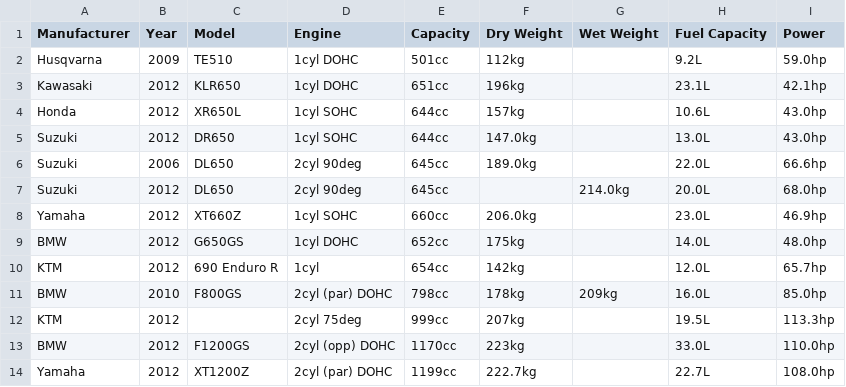
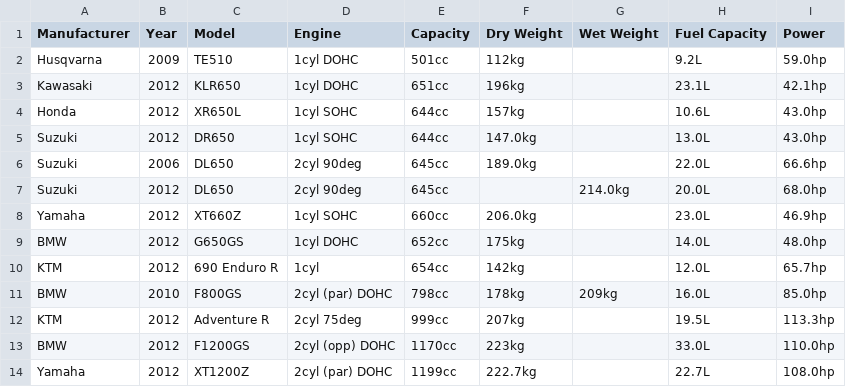
Before and after one commit to tonymorris/ride, a CSV file: static/bikes.csv, drawn as a sheet.

Commit message:
bikes

```diff
--- a/static/bikes.csv
+++ b/static/bikes.csv
@@ -11,3 +11,3 @@ KTM,2012,690 Enduro R,1cyl,654cc,142kg,,12.0L,65.7hp
 BMW,2010,F800GS,2cyl (par) DOHC,798cc,178kg,209kg,16.0L,85.0hp
-KTM,2012,,2cyl 75deg,999cc,207kg,,19.5L,113.3hp
+KTM,2012,Adventure R,2cyl 75deg,999cc,207kg,,19.5L,113.3hp
 BMW,2012,F1200GS,2cyl (opp) DOHC,1170cc,223kg,,33.0L,110.0hp
```
